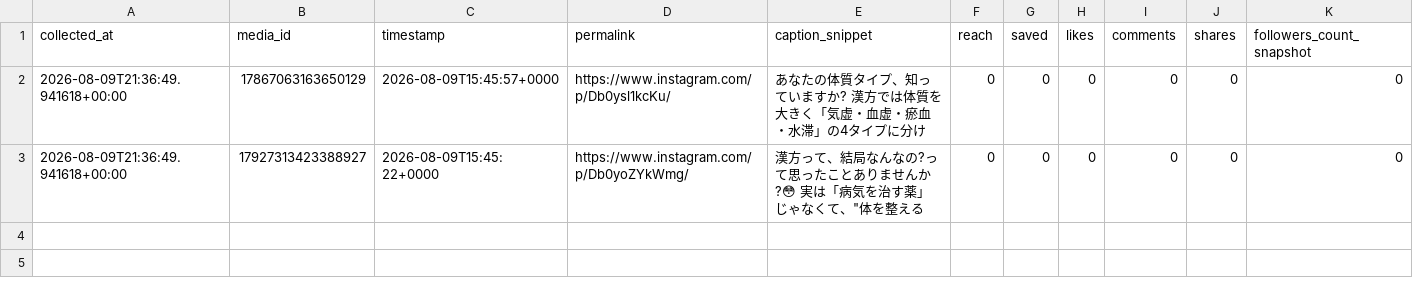
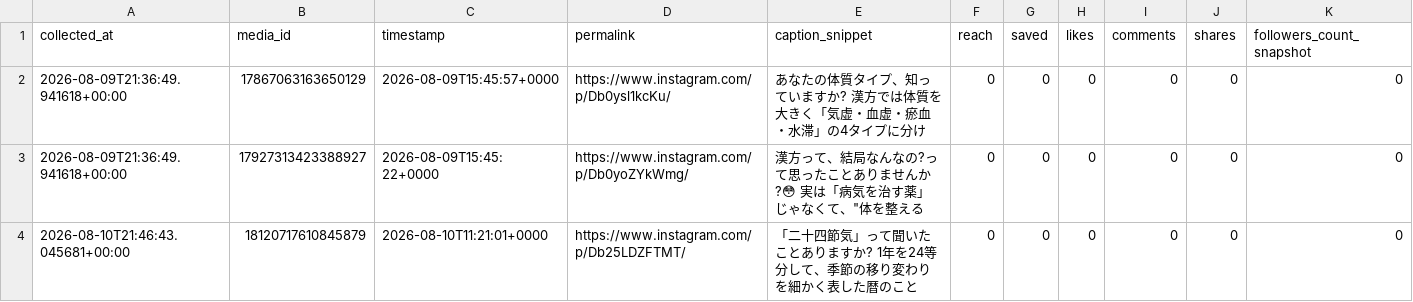
Before and after one commit to ryu0628/instagram-poster, a CSV file: data/insights/insights.csv, drawn as a sheet; the diff names each change by its address in the sheet, - before the commit and + after, or states it on an @@ line.

```diff
--- a/data/insights/insights.csv
+++ b/data/insights/insights.csv
+row 4: 2026-08-10T21:46:43.045681+00:00 | 18120717610845879 | 2026-08-10T11:21:01+0000 | https://www.instagram.com/p/Db25LDZFTMT/ | 「二十四節気」って聞いたことありますか? 1年を24等分して、季節の移り変わりを細かく表した暦のこと | 0 | 0 | 0 | 0 | 0 | 0
```
